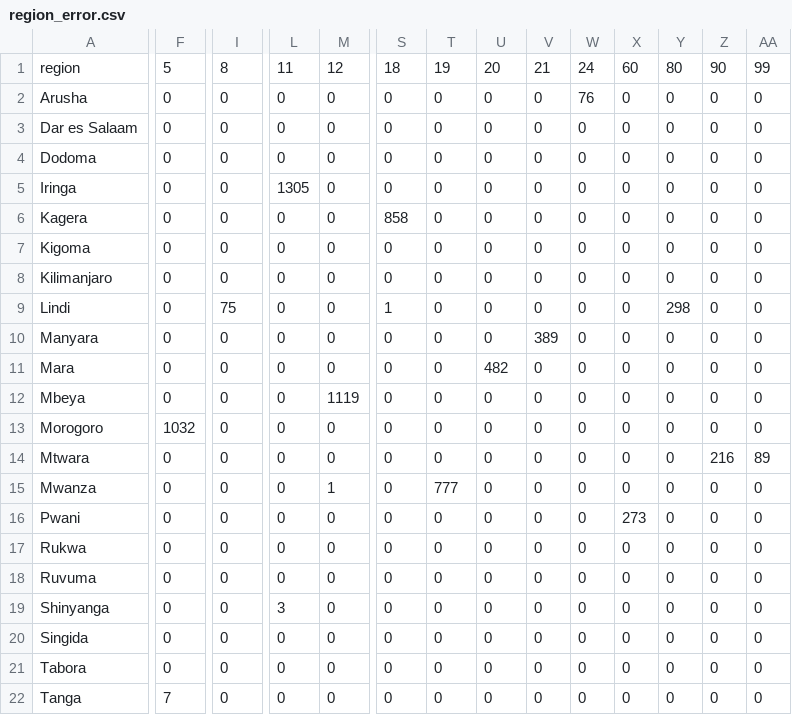
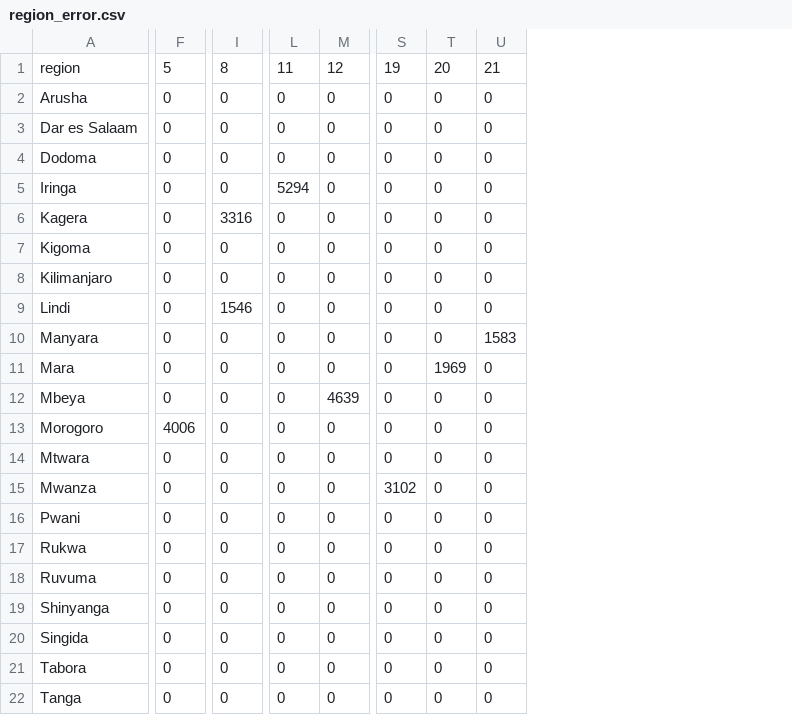
Before and after one commit to JannaW0402/Pump-it-Up, a CSV file: region_error.csv, drawn as a sheet; only a part is shown, gaps mark what is left out; the diff covers the shown part only; the diff names each change by its address in the sheet, - before the commit and + after, or states it on an @@ line.

```diff
--- a/region_error.csv
+++ b/region_error.csv
-column V, rows 1-22: 21 | 0 | 0 | 0 | 0 | 0 | 0 | 0 | 0 | 389 | 0 | 0 | 0 | 0 | 0 | 0 | 0 | 0 | 0 | 0 | 0 | 0
-column W, rows 1-22: 24 | 76 | 0 | 0 | 0 | 0 | 0 | 0 | 0 | 0 | 0 | 0 | 0 | 0 | 0 | 0 | 0 | 0 | 0 | 0 | 0 | 0
-column X, rows 1-22: 60 | 0 | 0 | 0 | 0 | 0 | 0 | 0 | 0 | 0 | 0 | 0 | 0 | 0 | 0 | 273 | 0 | 0 | 0 | 0 | 0 | 0
-column Y, rows 1-22: 80 | 0 | 0 | 0 | 0 | 0 | 0 | 0 | 298 | 0 | 0 | 0 | 0 | 0 | 0 | 0 | 0 | 0 | 0 | 0 | 0 | 0
-column Z, rows 1-22: 90 | 0 | 0 | 0 | 0 | 0 | 0 | 0 | 0 | 0 | 0 | 0 | 0 | 216 | 0 | 0 | 0 | 0 | 0 | 0 | 0 | 0
-column AA, rows 1-22: 99 | 0 | 0 | 0 | 0 | 0 | 0 | 0 | 0 | 0 | 0 | 0 | 0 | 89 | 0 | 0 | 0 | 0 | 0 | 0 | 0 | 0
-S1: 18
+S1: 19
-T1: 19
+T1: 20
-U1: 20
+U1: 21
-L5: 1305
+L5: 5294
-I6: 0
+I6: 3316
-S6: 858
+S6: 0
-I9: 75
+I9: 1546
-S9: 1
+S9: 0
-U10: 0
+U10: 1583
-T11: 0
+T11: 1969
-U11: 482
+U11: 0
-M12: 1119
+M12: 4639
-F13: 1032
+F13: 4006
-M15: 1
+M15: 0
-S15: 0
+S15: 3102
-T15: 777
+T15: 0
-L19: 3
+L19: 0
-F22: 7
+F22: 0
```
Also changed, not shown: 15 edited cells elsewhere in this file, 9 other files.
